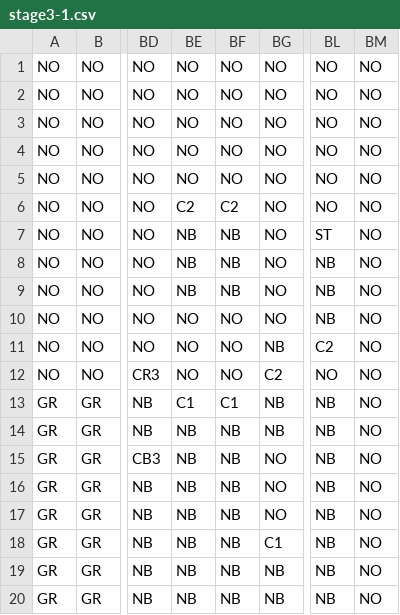
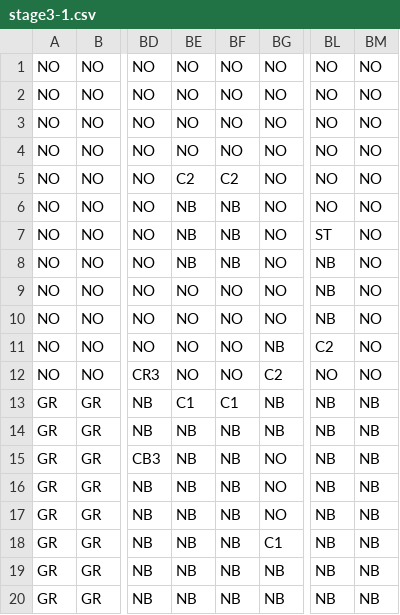
Before and after one commit to RyuseiYadoumaru/HewProject2022, a CSV file: HewProject2022/assets/MapData/stage3-1.csv, drawn as a sheet; only a part is shown, gaps mark what is left out; the diff names each change by its address in the sheet, - before the commit and + after, or states it on an @@ line.

```diff
--- a/HewProject2022/assets/MapData/stage3-1.csv
+++ b/HewProject2022/assets/MapData/stage3-1.csv
-BE5: NO
+BE5: C2
-BF5: NO
+BF5: C2
-BE6: C2
+BE6: NB
-BF6: C2
+BF6: NB
-BE9: NB
+BE9: NO
-BF9: NB
+BF9: NO
-BM13:BM20: NO
+BM13:BM20: NB
```
Also changed, not shown: HewProject2022/assets/MapData/stage1-4.csv, HewProject2022/assets/MapData/stage2-1.csv, 17 other files.
